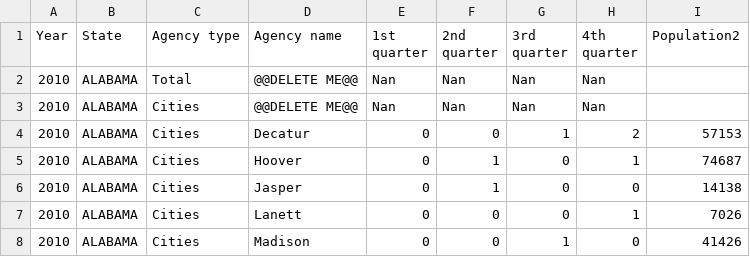
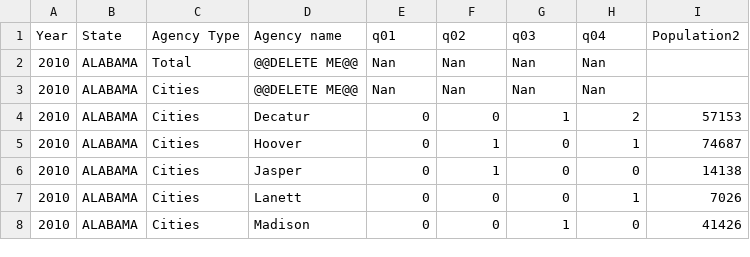
Before and after one commit to lennymartinez/news21-HateCrimeStatistics, a CSV file: FBI_csv_table13_table14/2_annualOrganized/fbi2010.csv (was FBI_csv_table13_table14/fbi2010.csv), drawn as a sheet; only a part is shown.

```diff
--- a/FBI_csv_table13_table14/fbi2010.csv
+++ b/FBI_csv_table13_table14/2_annualOrganized/fbi2010.csv
@@ -1,6 +1,2 @@
-Year,State,Agency type,Agency name,"1st
-quarter","2nd
-quarter","3rd
-quarter","4th
-quarter",Population2
+Year,State,Agency Type,Agency name,q01,q02,q03,q04,Population2
 2010,ALABAMA,Total,@@DELETE ME@@,Nan,Nan,Nan,Nan,
```
Also changed, not shown: FBI_csv_table13_table14/2_annualOrganized/fbi2014.csv, FBI_csv_table13_table14/2_annualOrganized/fbi2015.csv, 10 other files.
